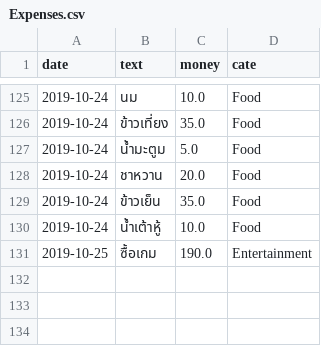
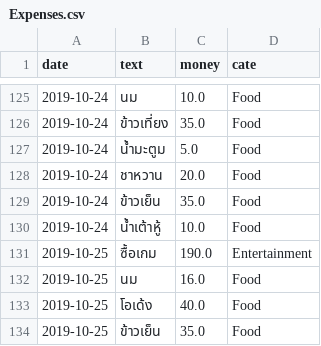
Before and after one commit to jakkritsonsanit/ChatBotExpenses, a CSV file: Expenses.csv, drawn as a sheet; only a part is shown, gaps mark what is left out.

```diff
--- a/Expenses.csv
+++ b/Expenses.csv
@@ -131 +131,4 @@ date,text,money,cate
 2019-10-25,ซื้อเกม,190.0,Entertainment
+2019-10-25,นม,16.0,Food
+2019-10-25,โอเด้ง,40.0,Food
+2019-10-25,ข้าวเย็น,35.0,Food
```
Also changed, not shown: 1 other file.
